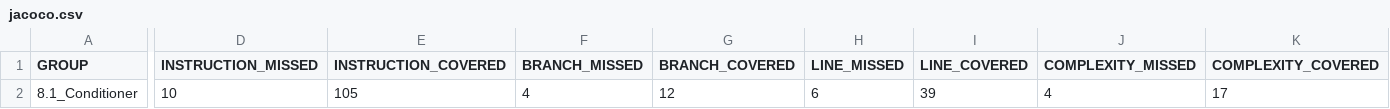
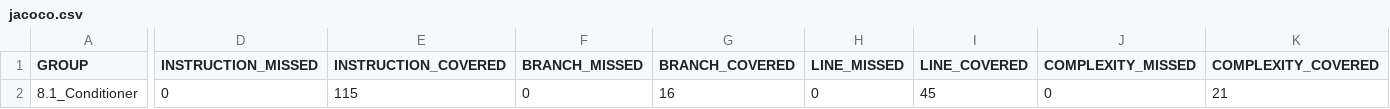
Before and after one commit to PolyakovAlexQA/InternalState, a CSV file: target/site/jacoco/jacoco.csv, drawn as a sheet; only a part is shown, gaps mark what is left out; the diff names each change by its address in the sheet, - before the commit and + after, or states it on an @@ line.

```diff
--- a/target/site/jacoco/jacoco.csv
+++ b/target/site/jacoco/jacoco.csv
-D2 (INSTRUCTION_MISSED): 10
+D2 (INSTRUCTION_MISSED): 0
-E2 (INSTRUCTION_COVERED): 105
+E2 (INSTRUCTION_COVERED): 115
-F2 (BRANCH_MISSED): 4
+F2 (BRANCH_MISSED): 0
-G2 (BRANCH_COVERED): 12
+G2 (BRANCH_COVERED): 16
-H2 (LINE_MISSED): 6
+H2 (LINE_MISSED): 0
-I2 (LINE_COVERED): 39
+I2 (LINE_COVERED): 45
-J2 (COMPLEXITY_MISSED): 4
+J2 (COMPLEXITY_MISSED): 0
-K2 (COMPLEXITY_COVERED): 17
+K2 (COMPLEXITY_COVERED): 21
```
Also changed, not shown: 16 other files.
